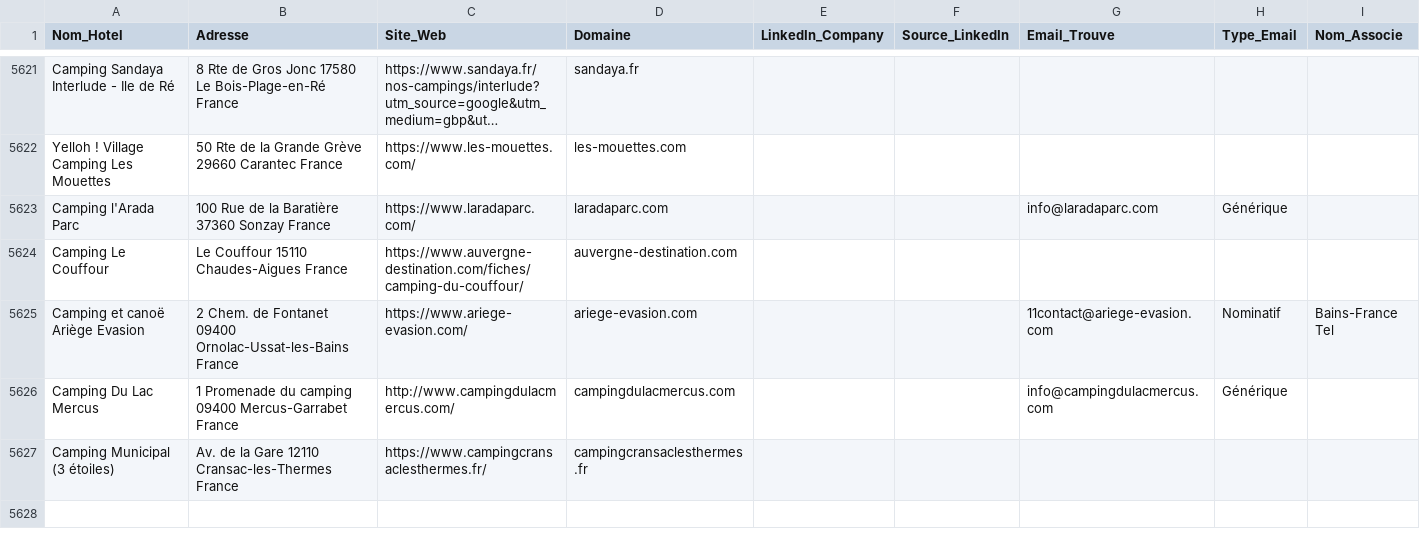
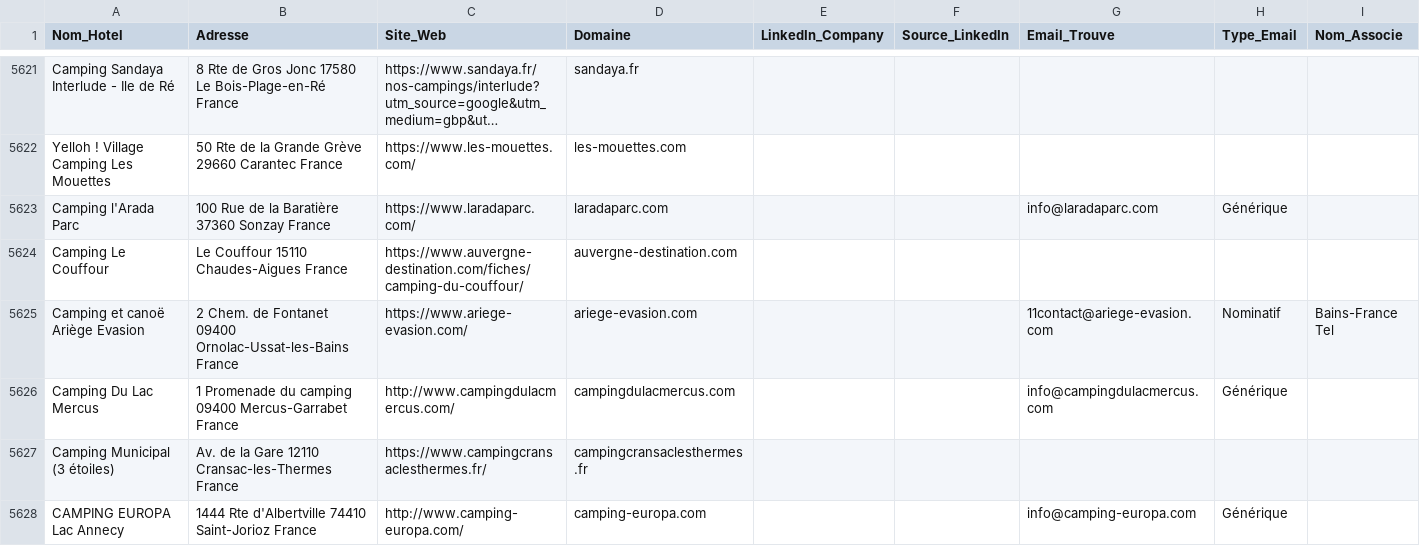
Before and after one commit to tsimokaza01-source/URL-5, a CSV file: hotels_enrichis.csv, drawn as a sheet; only a part is shown, gaps mark what is left out; long unchanged cells end in …; the diff names each change by its address in the sheet, - before the commit and + after, or states it on an @@ line.

```diff
--- a/hotels_enrichis.csv
+++ b/hotels_enrichis.csv
+row 5628: CAMPING EUROPA Lac Annecy | 1444 Rte d'Albertville 74410 Saint-Jorioz France | http://www.camping-europa.com/ | camping-europa.com |  |  | info@camping-europa.com | Générique
```
Also changed, not shown: 1 other file.
